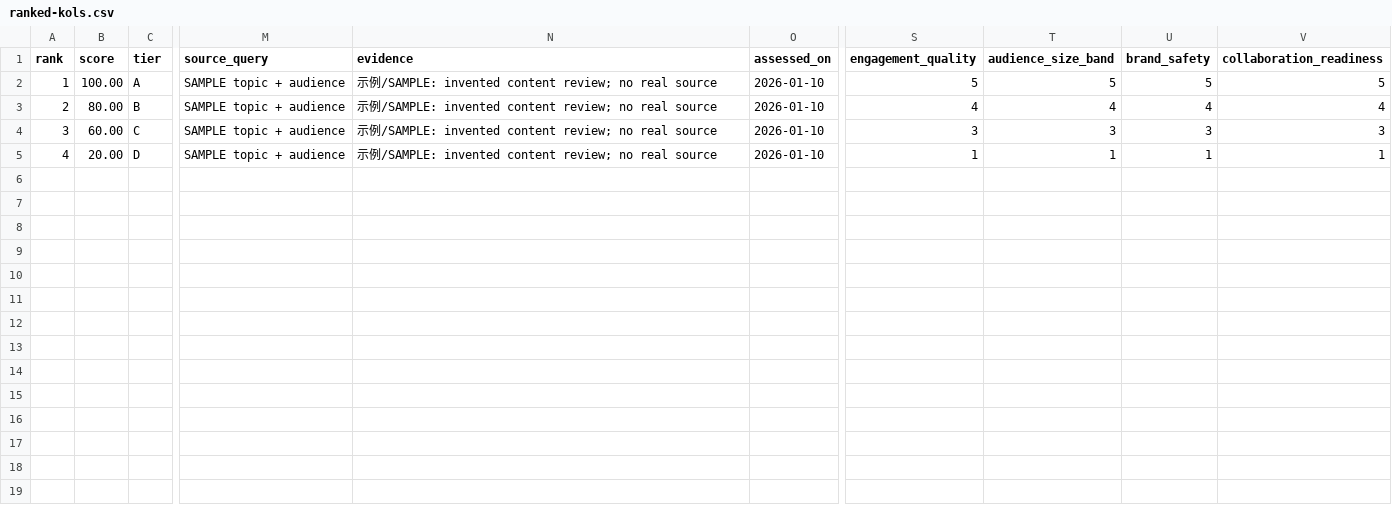
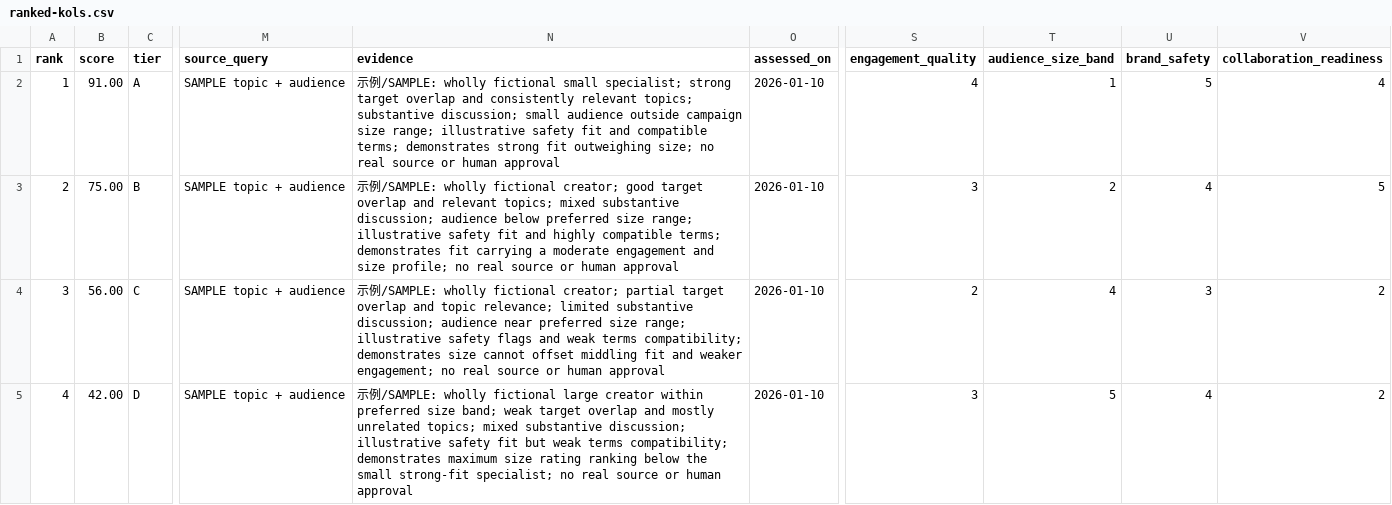
Before and after one commit to joelmavis/template-kol-outreach-pipeline, a CSV file: 03-scoring-and-ranking/ranked-kols.csv, drawn as a sheet; only a part is shown, gaps mark what is left out; the diff names each change by its address in the sheet, - before the commit and + after, or states it on an @@ line.

```diff
--- a/03-scoring-and-ranking/ranked-kols.csv
+++ b/03-scoring-and-ranking/ranked-kols.csv
-B2 (score): 100.00
+B2 (score): 91.00
-N2 (evidence): …例/SAMPLE: invented content review; no real source
+N2 (evidence): …例/SAMPLE: wholly fictional small specialist; strong target overlap and consistently relevant topics; substantive discussion; small audience outside campaign size range; illustrative safety fit and compatible terms; demonstrates strong fit outweighing size; no real source or human approval
-S2 (engagement_quality): 5
+S2 (engagement_quality): 4
-T2 (audience_size_band): 5
+T2 (audience_size_band): 1
-V2 (collaboration_readiness): 5
+V2 (collaboration_readiness): 4
-B3 (score): 80.00
+B3 (score): 75.00
-N3 (evidence): …例/SAMPLE: invented content review; no real source
+N3 (evidence): …例/SAMPLE: wholly fictional creator; good target overlap and relevant topics; mixed substantive discussion; audience below preferred size range; illustrative safety fit and highly compatible terms; demonstrates fit carrying a moderate engagement and size profile; no real source or human approval
-S3 (engagement_quality): 4
+S3 (engagement_quality): 3
-T3 (audience_size_band): 4
+T3 (audience_size_band): 2
-V3 (collaboration_readiness): 4
+V3 (collaboration_readiness): 5
-B4 (score): 60.00
+B4 (score): 56.00
-N4 (evidence): …例/SAMPLE: invented content review; no real source
+N4 (evidence): …例/SAMPLE: wholly fictional creator; partial target overlap and topic relevance; limited substantive discussion; audience near preferred size range; illustrative safety flags and weak terms compatibility; demonstrates size cannot offset middling fit and weaker engagement; no real source or human approval
-S4 (engagement_quality): 3
+S4 (engagement_quality): 2
-T4 (audience_size_band): 3
+T4 (audience_size_band): 4
-V4 (collaboration_readiness): 3
+V4 (collaboration_readiness): 2
-B5 (score): 20.00
+B5 (score): 42.00
-N5 (evidence): …例/SAMPLE: invented content review; no real source
+N5 (evidence): …例/SAMPLE: wholly fictional large creator within preferred size band; weak target overlap and mostly unrelated topics; mixed substantive discussion; illustrative safety fit but weak terms compatibility; demonstrates maximum size rating ranking below the small strong-fit specialist; no real source or human approval
-S5 (engagement_quality): 1
+S5 (engagement_quality): 3
-T5 (audience_size_band): 1
+T5 (audience_size_band): 5
-U5 (brand_safety): 1
+U5 (brand_safety): 4
-V5 (collaboration_readiness): 1
+V5 (collaboration_readiness): 2
```
Also changed, not shown: 02-sourcing/candidates.csv, 5 other files.
